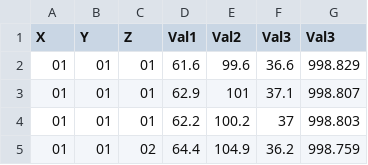
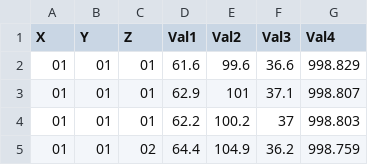
Before and after one commit to JamBelg/Streamlit_homogeneity, a CSV file: data_example.csv, drawn as a sheet; only a part is shown.

```diff
--- a/data_example.csv
+++ b/data_example.csv
@@ -1,2 +1,2 @@
-X;Y;Z;Val1;Val2;Val3;Val3
+X;Y;Z;Val1;Val2;Val3;Val4
 01;01;01;61.6;99.6;36.6;998.829
```
Also changed, not shown: 1 other file.
